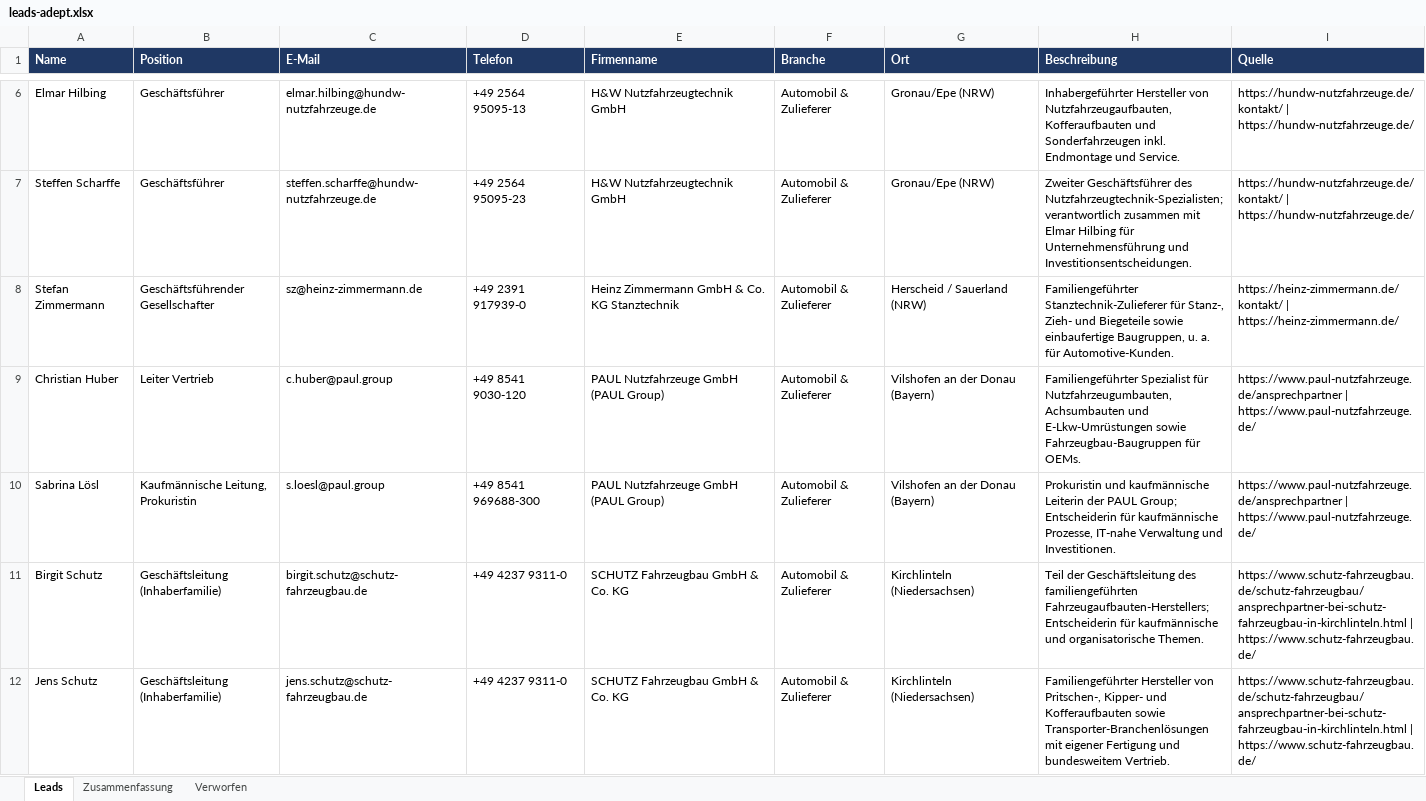
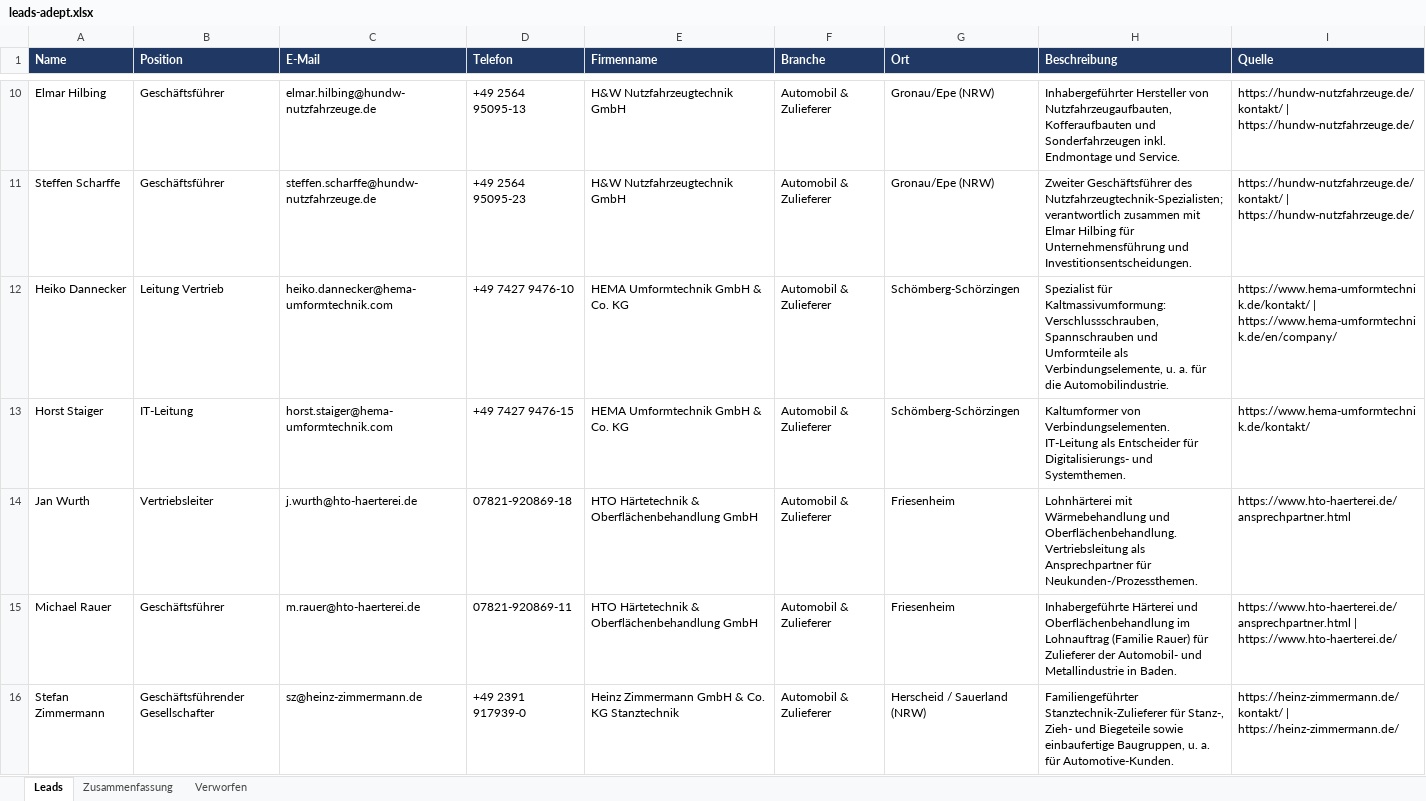
Before and after one commit to Akheyo/Youman-automation, an Excel workbook: leads-adept/leads-adept.xlsx, sheet Leads, drawn as a sheet; only a part is shown, gaps mark what is left out; the shorter side is filled out with more unchanged rows; values as stored, in another font and other column widths than the file's, no borders; the diff covers the shown part only; the diff names each change by its address in the sheet, - before the commit and + after, or states it on an @@ line.

```diff
--- a/leads-adept/leads-adept.xlsx (sheet Leads)
+++ b/leads-adept/leads-adept.xlsx (sheet Leads)
+row 12: Heiko Dannecker | Leitung Vertrieb | heiko.dannecker@hema-umformtechnik.com | +49 7427 9476-10 | HEMA Umformtechnik GmbH & Co. KG | Automobil & Zulieferer | Schömberg-Schörzingen | Spezialist für Kaltmassivumformung: Verschlussschrauben, Spannschrauben und Umformteile als Verbindungselemente, u. a. für die Automobilindustrie. | https://www.hema-umformtechnik.de/kontakt/ | https://www.hema-umformtechnik.de/en/company/
+row 13: Horst Staiger | IT-Leitung | horst.staiger@hema-umformtechnik.com | +49 7427 9476-15 | HEMA Umformtechnik GmbH & Co. KG | Automobil & Zulieferer | Schömberg-Schörzingen | Kaltumformer von Verbindungselementen. IT-Leitung als Entscheider für Digitalisierungs- und Systemthemen. | https://www.hema-umformtechnik.de/kontakt/
+row 14: Jan Wurth | Vertriebsleiter | j.wurth@hto-haerterei.de | 07821-920869-18 | HTO Härtetechnik & Oberflächenbehandlung GmbH | Automobil & Zulieferer | Friesenheim | Lohnhärterei mit Wärmebehandlung und Oberflächenbehandlung. Vertriebsleitung als Ansprechpartner für Neukunden-/Prozessthemen. | https://www.hto-haerterei.de/ansprechpartner.html
+row 15: Michael Rauer | Geschäftsführer | m.rauer@hto-haerterei.de | 07821-920869-11 | HTO Härtetechnik & Oberflächenbehandlung GmbH | Automobil & Zulieferer | Friesenheim | Inhabergeführte Härterei und Oberflächenbehandlung im Lohnauftrag (Familie Rauer) für Zulieferer der Automobil- und Metallindustrie in Baden. | https://www.hto-haerterei.de/ansprechpartner.html | https://www.hto-haerterei.de/
```
Also changed, not shown: 13 added rows elsewhere in this sheet, sheet Verworfen, sheet Zusammenfassung, 2 other files.
